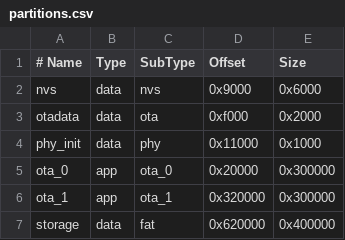
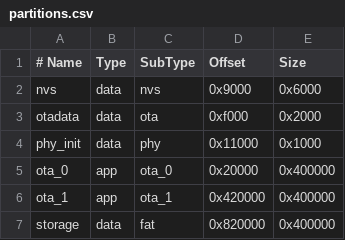
Before and after one commit to soBigRice/soRound_os, a CSV file: GeekTool-IDF/partitions.csv, drawn as a sheet.

```diff
--- a/GeekTool-IDF/partitions.csv
+++ b/GeekTool-IDF/partitions.csv
@@ -4,4 +4,4 @@ otadata,  data, ota,      0xf000,    0x2000
 phy_init, data, phy,      0x11000,   0x1000
-ota_0,    app,  ota_0,    0x20000,   0x300000
-ota_1,    app,  ota_1,    0x320000,  0x300000
-storage,  data, fat,      0x620000,  0x400000
+ota_0,    app,  ota_0,    0x20000,   0x400000
+ota_1,    app,  ota_1,    0x420000,  0x400000
+storage,  data, fat,      0x820000,  0x400000
```
Also changed, not shown: 3 other files.
